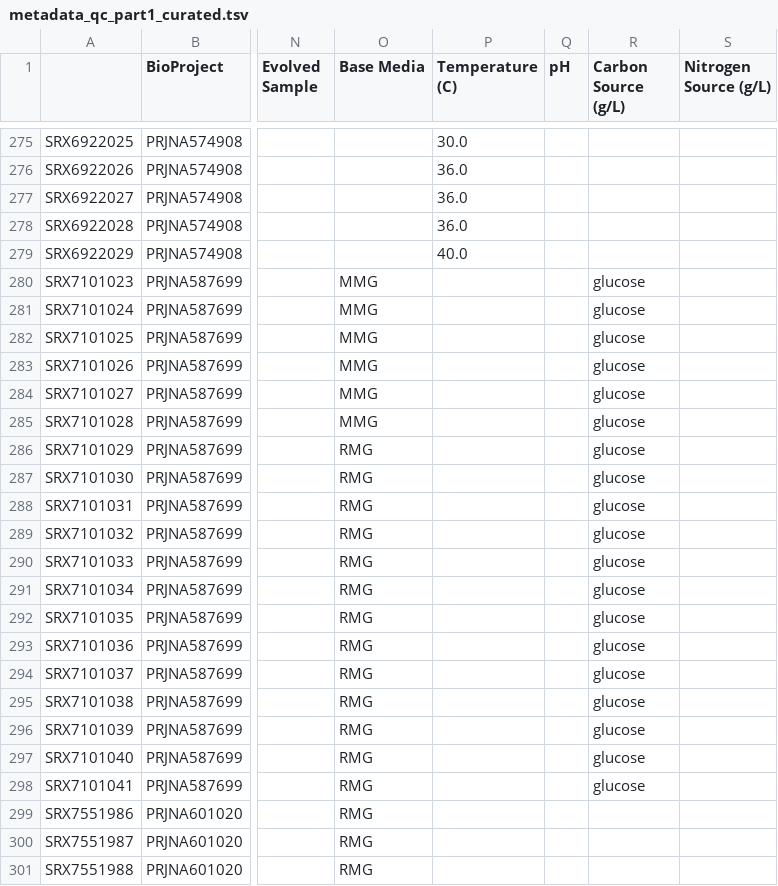
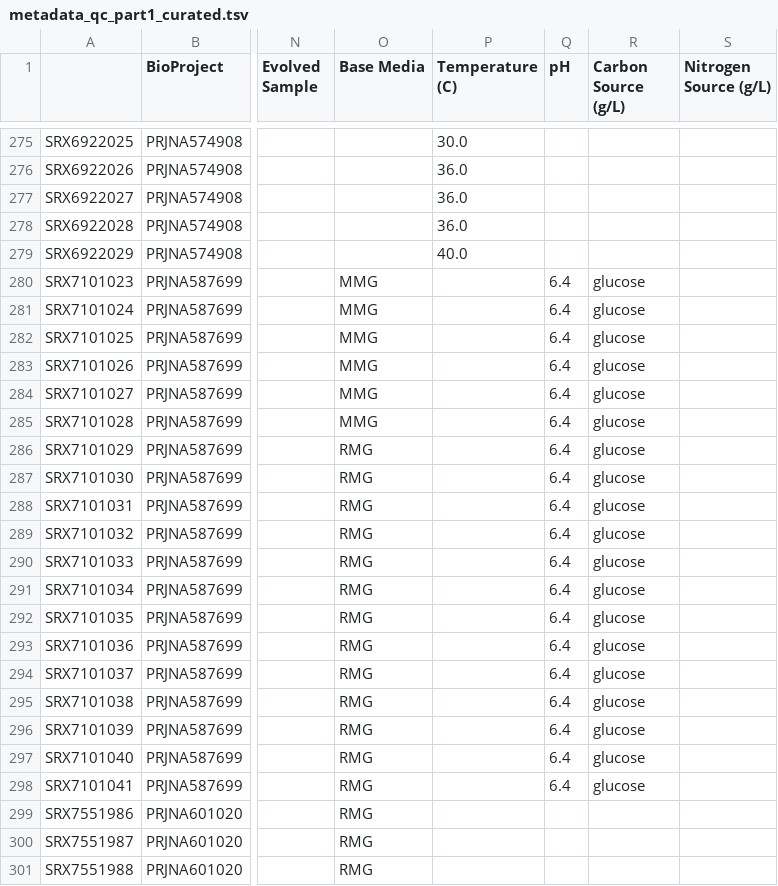
Before and after one commit to cristalzucsd/iModulonMiner, a TSV file: data/interim/metadata_qc_part1_curated.tsv, drawn as a sheet; only a part is shown, gaps mark what is left out; the diff covers the shown part only; the diff names each change by its address in the sheet, - before the commit and + after, or states it on an @@ line.

```diff
--- a/data/interim/metadata_qc_part1_curated.tsv
+++ b/data/interim/metadata_qc_part1_curated.tsv
-Q280:Q298 (pH): (empty)
+Q280:Q298 (pH): 6.4
```
Also changed, not shown: 54 edited cells elsewhere in this file, data/interim/metadata_qc_part1_all.tsv, data/interim/metadata_qc_part2_all.tsv, 2 other files.
